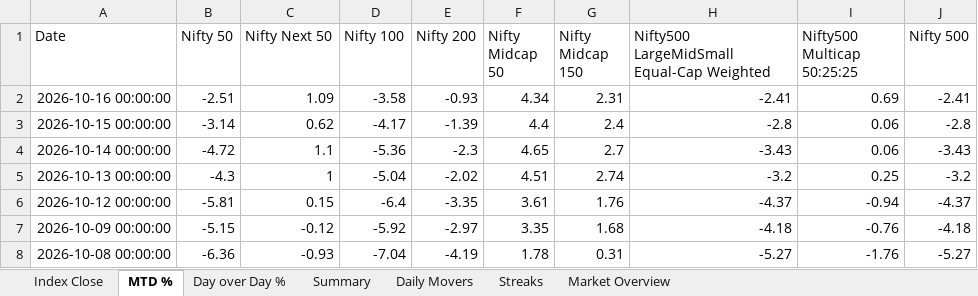
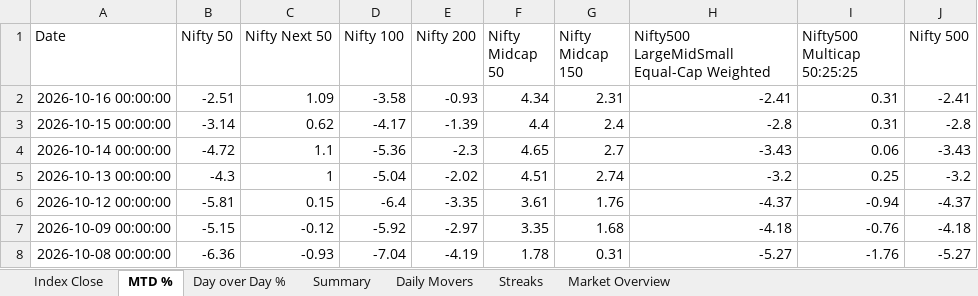
Before and after one commit to rahulshirke7951/nse.indices.a1, an Excel workbook: nse_indices_1_raw.xlsx, sheet MTD %, drawn as a sheet; only a part is shown; values as stored, in another font and other column widths than the file's, no borders; the diff names each change by its address in the sheet, - before the commit and + after, or states it on an @@ line.

```diff
--- a/nse_indices_1_raw.xlsx (sheet MTD %)
+++ b/nse_indices_1_raw.xlsx (sheet MTD %)
-I2 (Nifty500 Multicap 50:25:25): 0.69
+I2 (Nifty500 Multicap 50:25:25): 0.31
-I3 (Nifty500 Multicap 50:25:25): 0.06
+I3 (Nifty500 Multicap 50:25:25): 0.31
```
Also changed, not shown: sheet Daily Movers, sheet Day over Day %, sheet Index Close, sheet Market Overview, sheet Summary, nse_indices_1_dashboard.xlsx, 1 other file.
